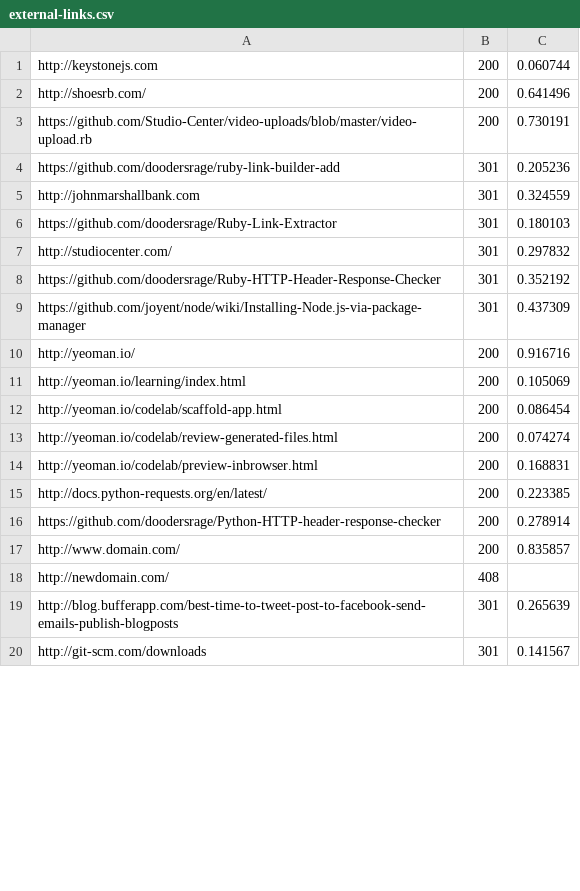
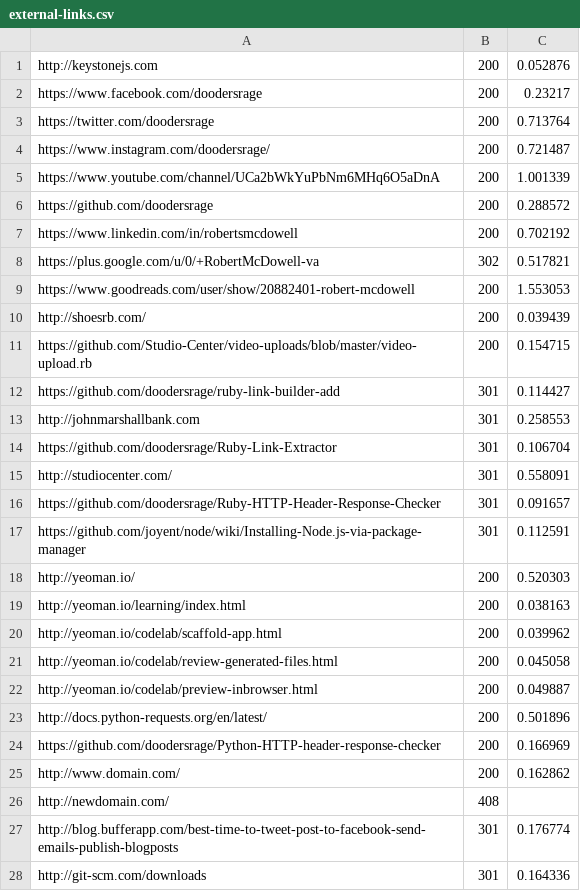
Before and after one commit to Studio-Center/Ruby-Link-Extractor, a CSV file: external-links.csv, drawn as a sheet; only a part is shown; the diff covers the shown part only.

```diff
--- a/external-links.csv
+++ b/external-links.csv
@@ -1,20 +1,28 @@
-http://keystonejs.com,200,0.060744
-http://shoesrb.com/,200,0.641496
-https://github.com/Studio-Center/video-uploads/blob/master/video-upload.rb,200,0.730191
-https://github.com/doodersrage/ruby-link-builder-add,301,0.205236
-http://johnmarshallbank.com,301,0.324559
-https://github.com/doodersrage/Ruby-Link-Extractor,301,0.180103
-http://studiocenter.com/,301,0.297832
-https://github.com/doodersrage/Ruby-HTTP-Header-Response-Checker,301,0.352192
-https://github.com/joyent/node/wiki/Installing-Node.js-via-package-manager,301,0.437309
-http://yeoman.io/,200,0.916716
-http://yeoman.io/learning/index.html,200,0.105069
-http://yeoman.io/codelab/scaffold-app.html,200,0.086454
-http://yeoman.io/codelab/review-generated-files.html,200,0.074274
-http://yeoman.io/codelab/preview-inbrowser.html,200,0.168831
-http://docs.python-requests.org/en/latest/,200,0.223385
-https://github.com/doodersrage/Python-HTTP-header-response-checker,200,0.278914
-http://www.domain.com/,200,0.835857
+http://keystonejs.com,200,0.052876
+https://www.facebook.com/doodersrage,200,0.23217
+https://twitter.com/doodersrage,200,0.713764
+https://www.instagram.com/doodersrage/,200,0.721487
+https://www.youtube.com/channel/UCa2bWkYuPbNm6MHq6O5aDnA,200,1.001339
+https://github.com/doodersrage,200,0.288572
+https://www.linkedin.com/in/robertsmcdowell,200,0.702192
+https://plus.google.com/u/0/+RobertMcDowell-va,302,0.517821
+https://www.goodreads.com/user/show/20882401-robert-mcdowell,200,1.553053
+http://shoesrb.com/,200,0.039439
+https://github.com/Studio-Center/video-uploads/blob/master/video-upload.rb,200,0.154715
+https://github.com/doodersrage/ruby-link-builder-add,301,0.114427
+http://johnmarshallbank.com,301,0.258553
+https://github.com/doodersrage/Ruby-Link-Extractor,301,0.106704
+http://studiocenter.com/,301,0.558091
+https://github.com/doodersrage/Ruby-HTTP-Header-Response-Checker,301,0.091657
+https://github.com/joyent/node/wiki/Installing-Node.js-via-package-manager,301,0.112591
+http://yeoman.io/,200,0.520303
+http://yeoman.io/learning/index.html,200,0.038163
+http://yeoman.io/codelab/scaffold-app.html,200,0.039962
+http://yeoman.io/codelab/review-generated-files.html,200,0.045058
+http://yeoman.io/codelab/preview-inbrowser.html,200,0.049887
+http://docs.python-requests.org/en/latest/,200,0.501896
+https://github.com/doodersrage/Python-HTTP-header-response-checker,200,0.166969
+http://www.domain.com/,200,0.162862
 http://newdomain.com/,408,
-http://blog.bufferapp.com/best-time-to-tweet-post-to-facebook-send-emails-publish-blogposts,301,0.265639
-http://git-scm.com/downloads,301,0.141567
+http://blog.bufferapp.com/best-time-to-tweet-post-to-facebook-send-emails-publish-blogposts,301,0.176774
+http://git-scm.com/downloads,301,0.164336
```
Also changed, not shown: 23 edited cells elsewhere in this file, results.csv, 4 other files.
